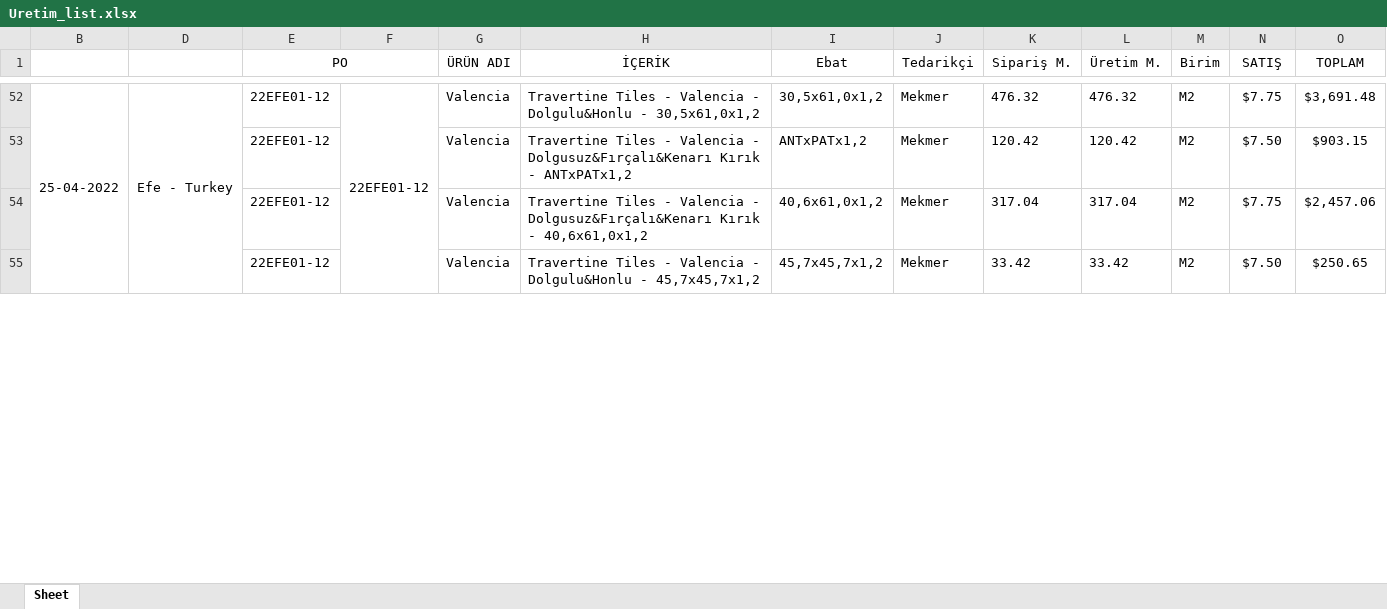
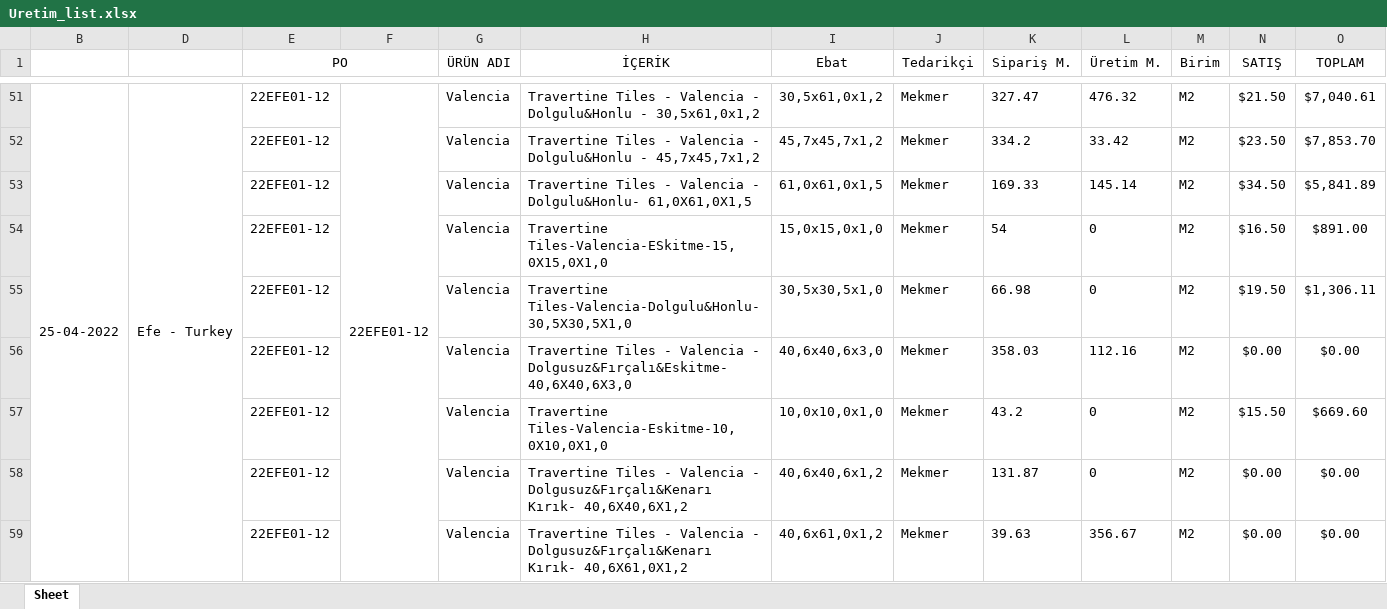
Before and after one commit to Thusuaso/new-vite-servis, an Excel workbook: resource_api/siparisler/dosyalar/Uretim_list.xlsx, sheet Sheet, drawn as a sheet; only a part is shown, gaps mark what is left out; values as stored, in another font and other column widths than the file's, no borders; removed rows and columns are numbered as before the commit, all else as after; the diff covers the shown part only; the diff names each change by its address in the sheet, - before the commit and + after, or states it on an @@ line.

```diff
--- a/resource_api/siparisler/dosyalar/Uretim_list.xlsx (sheet Sheet)
+++ b/resource_api/siparisler/dosyalar/Uretim_list.xlsx (sheet Sheet)
-K51 (Sipariş M.): 476.32
+K51 (Sipariş M.): 327.47
-N51 (SATIŞ): $7.75
+N51 (SATIŞ): $21.50
-O51 (TOPLAM): $3,691.48
+O51 (TOPLAM): $7,040.61
-row 53:  |  | 22EFE01-12 |  | Valencia | Travertine Tiles - Valencia - Dolgusuz&Fırçalı&Kenarı Kırık - ANTxPATx1,2 | ANTxPATx1,2 | Mekmer | 120.42 | 120.42 | M2 | $7.50 | $903.15
-row 54:  |  | 22EFE01-12 |  | Valencia | Travertine Tiles - Valencia - Dolgusuz&Fırçalı&Kenarı Kırık - 40,6x61,0x1,2 | 40,6x61,0x1,2 | Mekmer | 317.04 | 317.04 | M2 | $7.75 | $2,457.06
-K52 (Sipariş M.): 33.42
+K52 (Sipariş M.): 334.2
-N52 (SATIŞ): $7.50
+N52 (SATIŞ): $23.50
-O52 (TOPLAM): $250.65
+O52 (TOPLAM): $7,853.70
+row 53:  |  | 22EFE01-12 |  | Valencia | Travertine Tiles - Valencia - Dolgulu&Honlu- 61,0X61,0X1,5 | 61,0x61,0x1,5 | Mekmer | 169.33 | 145.14 | M2 | $34.50 | $5,841.89
+row 54:  |  | 22EFE01-12 |  | Valencia | Travertine Tiles-Valencia-ESkitme-15,0X15,0X1,0 | 15,0x15,0x1,0 | Mekmer | 54 | 0 | M2 | $16.50 | $891.00
+row 55:  |  | 22EFE01-12 |  | Valencia | Travertine Tiles-Valencia-Dolgulu&Honlu-30,5X30,5X1,0 | 30,5x30,5x1,0 | Mekmer | 66.98 | 0 | M2 | $19.50 | $1,306.11
+row 56:  |  | 22EFE01-12 |  | Valencia | Travertine Tiles - Valencia - Dolgusuz&Fırçalı&Eskitme- 40,6X40,6X3,0 | 40,6x40,6x3,0 | Mekmer | 358.03 | 112.16 | M2 | $0.00 | $0.00
+row 57:  |  | 22EFE01-12 |  | Valencia | Travertine Tiles-Valencia-Eskitme-10,0X10,0X1,0 | 10,0x10,0x1,0 | Mekmer | 43.2 | 0 | M2 | $15.50 | $669.60
+row 58:  |  | 22EFE01-12 |  | Valencia | Travertine Tiles - Valencia - Dolgusuz&Fırçalı&Kenarı Kırık- 40,6X40,6X1,2 | 40,6x40,6x1,2 | Mekmer | 131.87 | 0 | M2 | $0.00 | $0.00
+row 59:  |  | 22EFE01-12 |  | Valencia | Travertine Tiles - Valencia - Dolgusuz&Fırçalı&Kenarı Kırık- 40,6X61,0X1,2 | 40,6x61,0x1,2 | Mekmer | 39.63 | 356.67 | M2 | $0.00 | $0.00
```
Also changed, not shown: 26 added rows, 20 removed rows, 7 moved rows, 54 edited cells and merged cells elsewhere in this sheet, hidden cells, resource_api/raporlar/dosyalar/seleksiyon_listesi.xlsx, resource_api/raporlar/dosyalar/sipKalanListesiExcell.xlsx, 10 other files.
